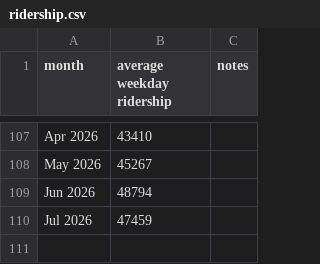
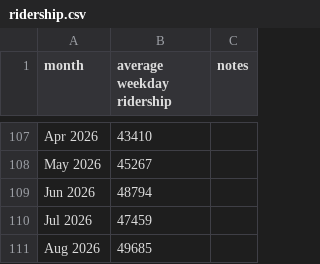
Before and after one commit to iechevarria/caltrain-ridership, a CSV file: ridership.csv, drawn as a sheet; only a part is shown, gaps mark what is left out; the diff names each change by its address in the sheet, - before the commit and + after, or states it on an @@ line.

```diff
--- a/ridership.csv
+++ b/ridership.csv
+row 111: Aug 2026 | 49685
```
Also changed, not shown: 3 other files.
